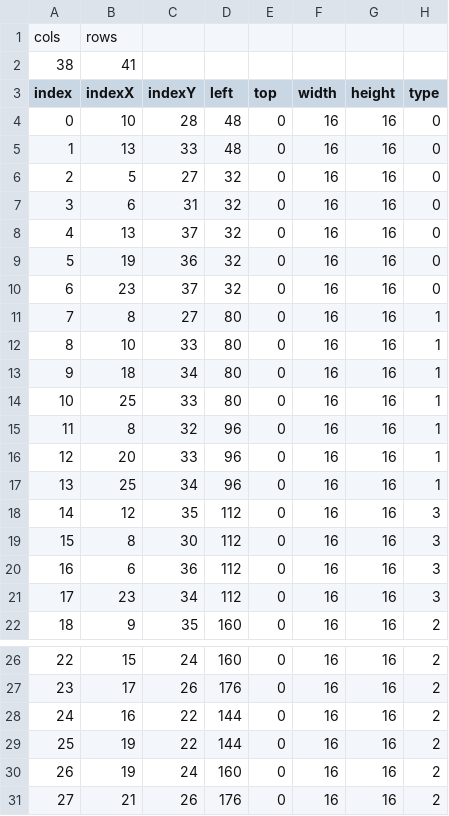
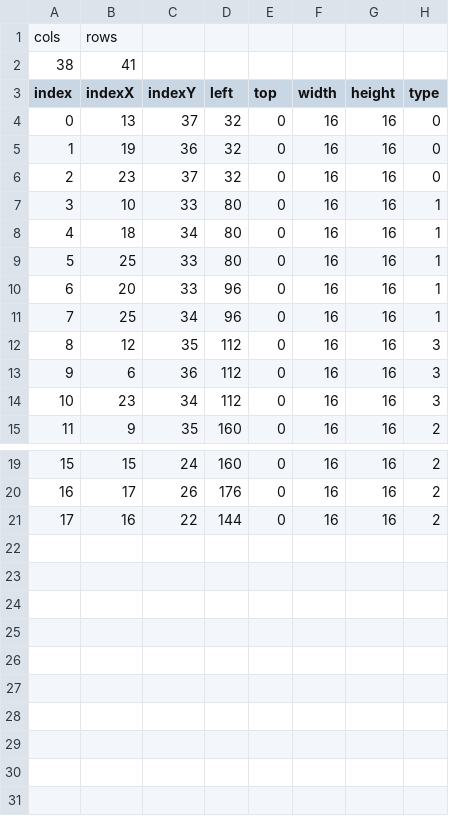
Before and after one commit to chicolangbo/SFML_StardewValley_Clone, a CSV file: stardewvalley-bin/tables/save_mapObj.csv, drawn as a sheet; only a part is shown, gaps mark what is left out; removed rows and columns are numbered as before the commit, all else as after; the diff names each change by its address in the sheet, - before the commit and + after, or states it on an @@ line.

```diff
--- a/stardewvalley-bin/tables/save_mapObj.csv
+++ b/stardewvalley-bin/tables/save_mapObj.csv
-row 4: 0 | 10 | 28 | 48 | 0 | 16 | 16 | 0
-row 5: 1 | 13 | 33 | 48 | 0 | 16 | 16 | 0
-row 6: 2 | 5 | 27 | 32 | 0 | 16 | 16 | 0
-row 7: 3 | 6 | 31 | 32 | 0 | 16 | 16 | 0
@@ column A (index) renumbered between rows 4 and 21 @@
-row 11: 7 | 8 | 27 | 80 | 0 | 16 | 16 | 1
-row 15: 11 | 8 | 32 | 96 | 0 | 16 | 16 | 1
-row 19: 15 | 8 | 30 | 112 | 0 | 16 | 16 | 3
-row 29: 25 | 19 | 22 | 144 | 0 | 16 | 16 | 2
-row 30: 26 | 19 | 24 | 160 | 0 | 16 | 16 | 2
-row 31: 27 | 21 | 26 | 176 | 0 | 16 | 16 | 2
```
Also changed, not shown: 4 other files.
